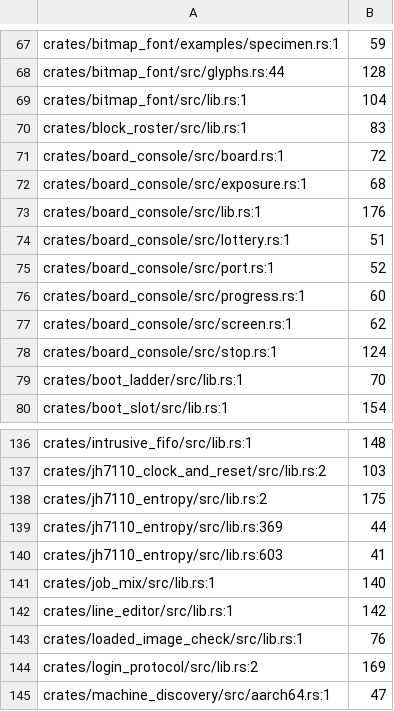
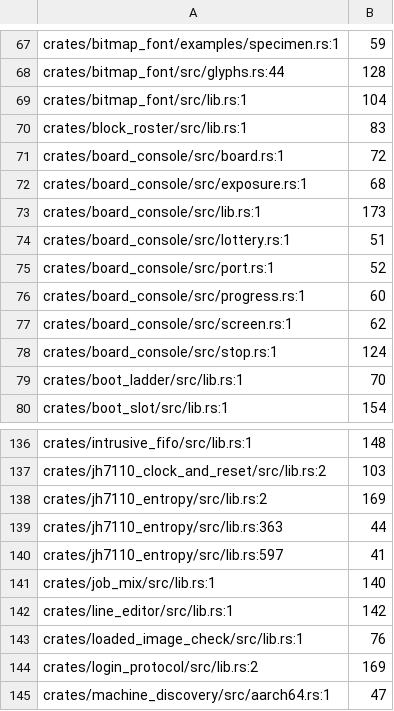
Before and after one commit to crickertech/cricker-os, a TSV file: design/comment-block-baseline.tsv, drawn as a sheet; only a part is shown, gaps mark what is left out.

```diff
--- a/design/comment-block-baseline.tsv
+++ b/design/comment-block-baseline.tsv
@@ -72,3 +72,3 @@ crates/board_console/src/board.rs:1	72
 crates/board_console/src/exposure.rs:1	68
-crates/board_console/src/lib.rs:1	176
+crates/board_console/src/lib.rs:1	173
 crates/board_console/src/lottery.rs:1	51
@@ -137,5 +137,5 @@ crates/intrusive_fifo/src/lib.rs:1	148
 crates/jh7110_clock_and_reset/src/lib.rs:2	103
-crates/jh7110_entropy/src/lib.rs:2	175
-crates/jh7110_entropy/src/lib.rs:369	44
-crates/jh7110_entropy/src/lib.rs:603	41
+crates/jh7110_entropy/src/lib.rs:2	169
+crates/jh7110_entropy/src/lib.rs:363	44
+crates/jh7110_entropy/src/lib.rs:597	41
 crates/job_mix/src/lib.rs:1	140
```
Also changed, not shown: 1 other file.
